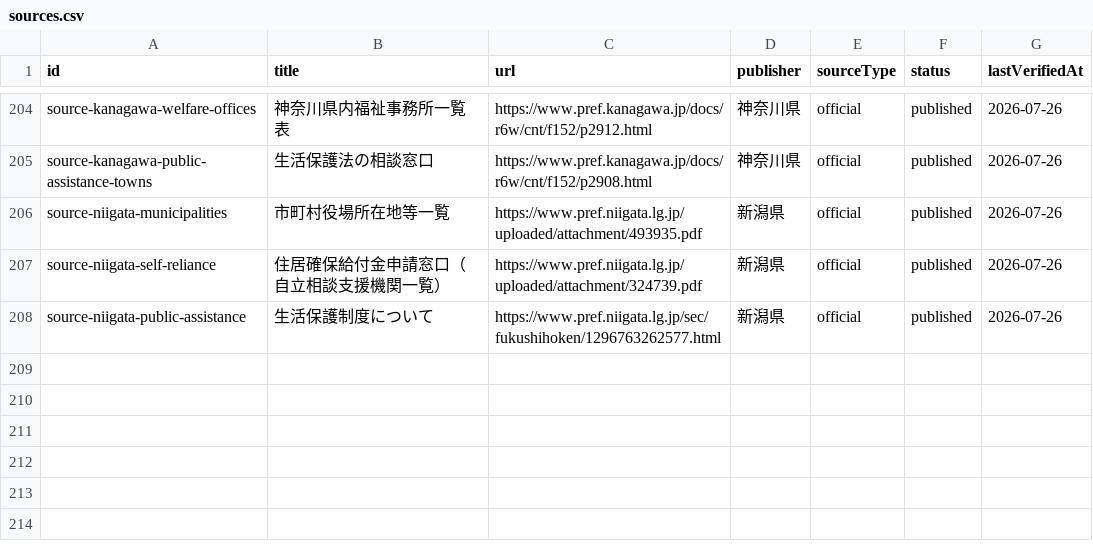
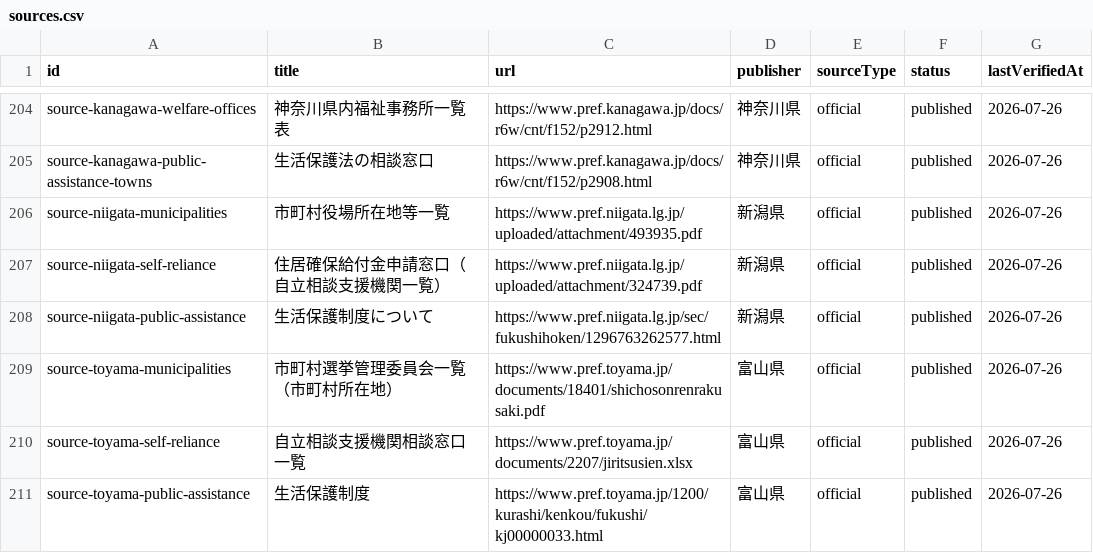
Before and after one commit to Yut8853/fukushi-portal, a CSV file: data/sources.csv, drawn as a sheet; only a part is shown, gaps mark what is left out; the diff names each change by its address in the sheet, - before the commit and + after, or states it on an @@ line.

```diff
--- a/data/sources.csv
+++ b/data/sources.csv
+row 209: source-toyama-municipalities | 市町村選挙管理委員会一覧（市町村所在地） | https://www.pref.toyama.jp/documents/18401/shichosonrenrakusaki.pdf | 富山県 | official | published | 2026-07-26
+row 210: source-toyama-self-reliance | 自立相談支援機関相談窓口一覧 | https://www.pref.toyama.jp/documents/2207/jiritsusien.xlsx | 富山県 | official | published | 2026-07-26
+row 211: source-toyama-public-assistance | 生活保護制度 | https://www.pref.toyama.jp/1200/kurashi/kenkou/fukushi/kj00000033.html | 富山県 | official | published | 2026-07-26
```
Also changed, not shown: data/municipalities.csv, data/nationwide-municipalities.csv, 3 other files.
